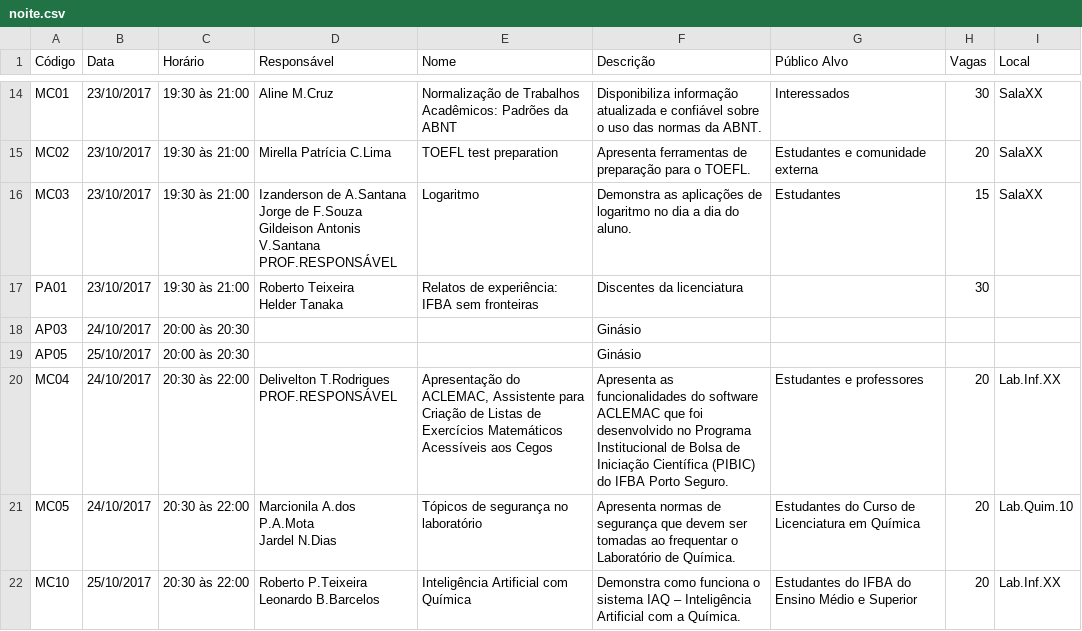
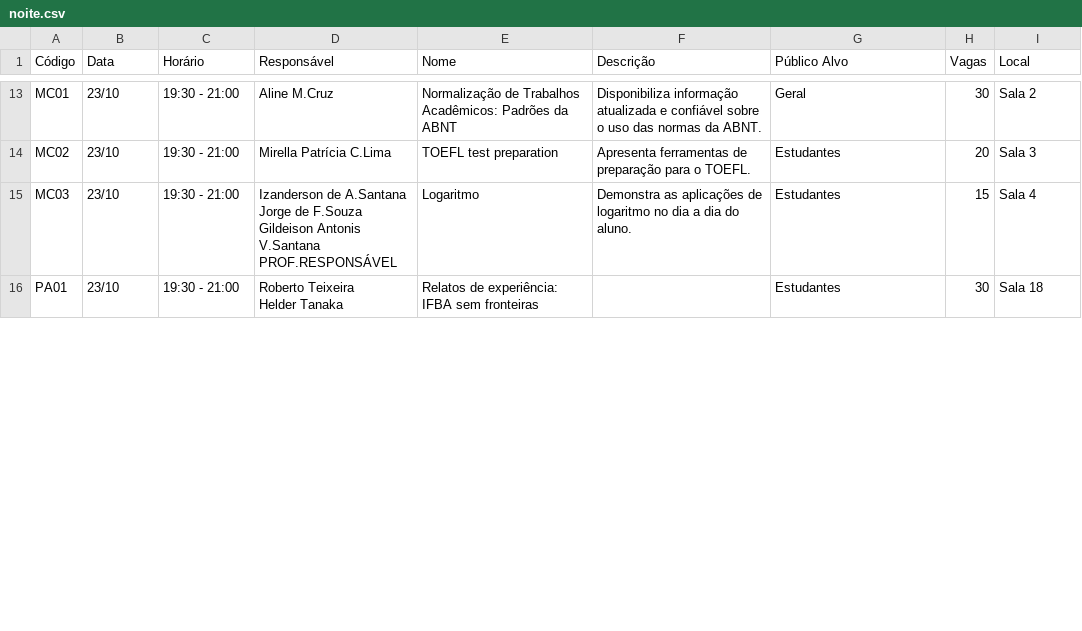
Before and after one commit to guiscaranse/snct2017, a CSV file: app/static/noite.csv, drawn as a sheet; only a part is shown, gaps mark what is left out; removed rows and columns are numbered as before the commit, all else as after; ↵ is a line break in a cell; the diff covers the shown part only; the diff names each change by its address in the sheet, - before the commit and + after, or states it on an @@ line.

```diff
--- a/app/static/noite.csv
+++ b/app/static/noite.csv
-B13:B16 (Data): 23/10/2017
+B13:B16 (Data): 23/10
-C13:C16 (Horário): 19:30 às 21:00
+C13:C16 (Horário): 19:30 - 21:00
-G13 (Público Alvo): Interessados
+G13 (Público Alvo): Geral
-I13 (Local): SalaXX
+I13 (Local): Sala 2
-G14 (Público Alvo): Estudantes e comunidade externa
+G14 (Público Alvo): Estudantes
-I14 (Local): SalaXX
+I14 (Local): Sala 3
-I15 (Local): SalaXX
+I15 (Local): Sala 4
-F16 (Descrição): Discentes da licenciatura
+F16 (Descrição): (empty)
-G16 (Público Alvo): (empty)
+G16 (Público Alvo): Estudantes
-I16 (Local): (empty)
+I16 (Local): Sala 18
-row 18: AP03 | 24/10/2017 | 20:00 às 20:30 |  |  | Ginásio
-row 19: AP05 | 25/10/2017 | 20:00 às 20:30 |  |  | Ginásio
-row 20: MC04 | 24/10/2017 | 20:30 às 22:00 | Delivelton T.Rodrigues ↵ PROF.RESPONSÁVEL | Apresentação do ACLEMAC, Assistente para Criação de Listas de Exercícios Matemáticos Acessíveis aos Cegos | Apresenta as funcionalidades do software ACLEMAC que foi desenvolvido no Programa Institucional de Bolsa de Iniciação Científica (PIBIC) do IFBA Porto Seguro. | Estudantes e professores | 20 | Lab.Inf.XX
-row 21: MC05 | 24/10/2017 | 20:30 às 22:00 | Marcionila A.dos P.A.Mota ↵ Jardel N.Dias | Tópicos de segurança no laboratório | Apresenta normas de segurança que devem ser tomadas ao frequentar o Laboratório de Química. | Estudantes do Curso de Licenciatura em Química | 20 | Lab.Quim.10
-row 22: MC10 | 25/10/2017 | 20:30 às 22:00 | Roberto P.Teixeira ↵ Leonardo B.Barcelos | Inteligência Artificial com Química | Demonstra como funciona o sistema IAQ – Inteligência Artificial com a Química. | Estudantes do IFBA do Ensino Médio e Superior | 20 | Lab.Inf.XX
```
Also changed, not shown: 2 added rows, 8 removed rows and 52 edited cells elsewhere in this file.
